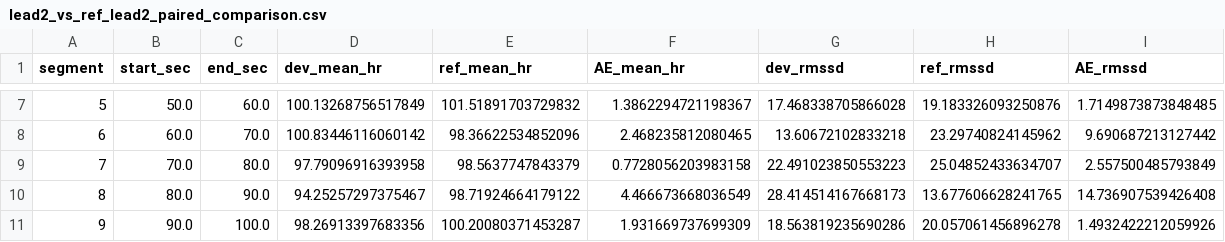
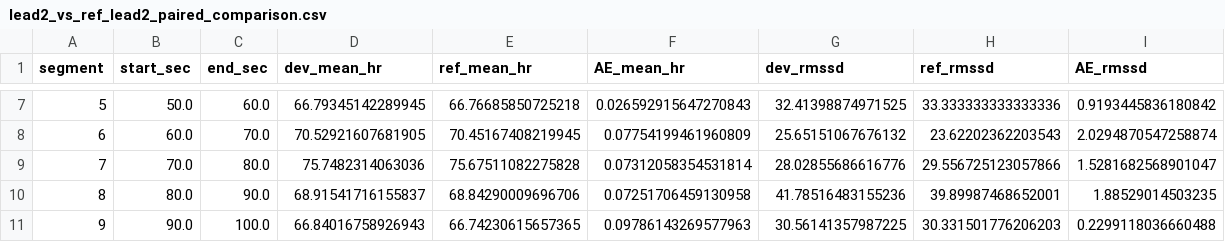
Before and after one commit to UTU-Health-Research/poc4traige_dev_validation, a CSV file: outputs/comparison/tables/lead2_vs_ref_lead2_paired_comparison.csv, drawn as a sheet; only a part is shown, gaps mark what is left out; the diff covers the shown part only.

```diff
--- a/outputs/comparison/tables/lead2_vs_ref_lead2_paired_comparison.csv
+++ b/outputs/comparison/tables/lead2_vs_ref_lead2_paired_comparison.csv
@@ -7,5 +7,5 @@ segment,start_sec,end_sec,dev_mean_hr,ref_mean_hr,AE_mean_hr,dev_rmssd,ref_rmssd
-5,50.0,60.0,100.13268756517849,101.51891703729832,1.3862294721198367,17.468338705866028,19.183326093250876,1.7149873873848485
-6,60.0,70.0,100.83446116060142,98.36622534852096,2.468235812080465,13.60672102833218,23.29740824145962,9.690687213127442
-7,70.0,80.0,97.79096916393958,98.5637747843379,0.7728056203983158,22.491023850553223,25.04852433634707,2.557500485793849
-8,80.0,90.0,94.25257297375467,98.71924664179122,4.466673668036549,28.414514167668173,13.677606628241765,14.736907539426408
-9,90.0,100.0,98.26913397683356,100.20080371453287,1.931669737699309,18.563819235690286,20.057061456896278,1.4932422212059926
+5,50.0,60.0,66.79345142289945,66.76685850725218,0.026592915647270843,32.41398874971525,33.333333333333336,0.9193445836180842
+6,60.0,70.0,70.52921607681905,70.45167408219945,0.07754199461960809,25.65151067676132,23.62202362203543,2.0294870547258874
+7,70.0,80.0,75.7482314063036,75.67511082275828,0.07312058354531814,28.02855686616776,29.556725123057866,1.5281682568901047
+8,80.0,90.0,68.91541716155837,68.84290009696706,0.07251706459130958,41.78516483155236,39.89987468652001,1.88529014503235
+9,90.0,100.0,66.84016758926943,66.74230615657365,0.09786143269577963,30.56141357987225,30.331501776206203,0.2299118036660488
```
Also changed, not shown: 3 added rows and 42 edited cells elsewhere in this file, outputs/comparison/tables/resp_modality_paired_comparison.csv, 4 other files.
